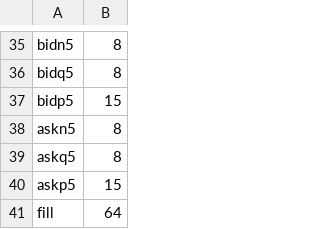
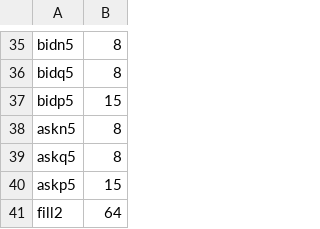
Before and after one commit to anwoo99/SDMS, a CSV file: config/formatE/DEPTH.csv, drawn as a sheet; only a part is shown, gaps mark what is left out.

Commit message:
Modify error on format.py

```diff
--- a/config/formatE/DEPTH.csv
+++ b/config/formatE/DEPTH.csv
@@ -40,2 +40,2 @@ askq5,8,
 askp5,15,
-fill,64,
+fill2,64,
```
Also changed, not shown: 6 other files.
